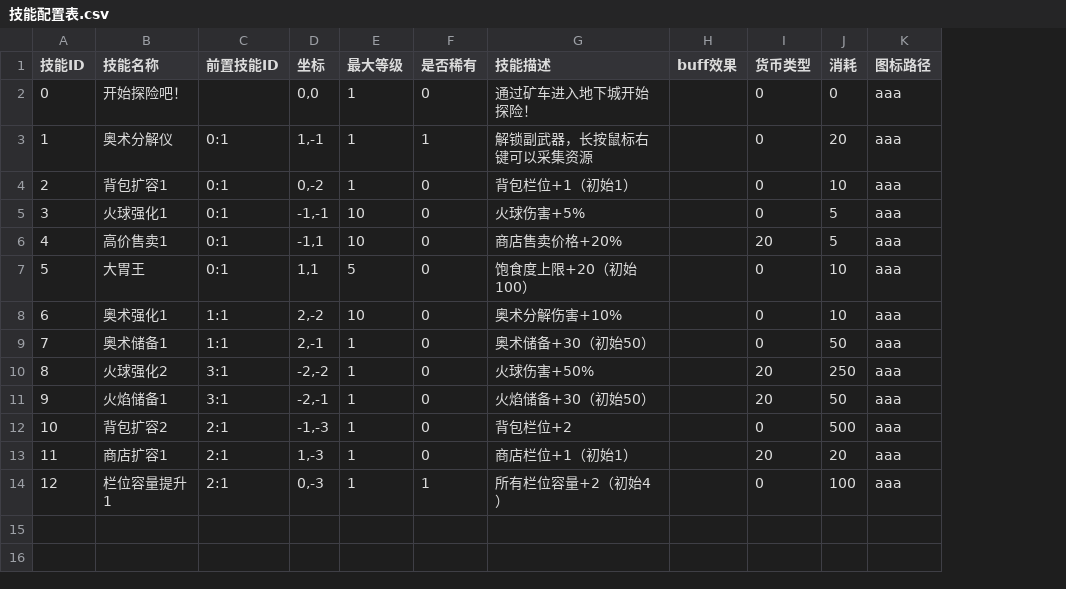
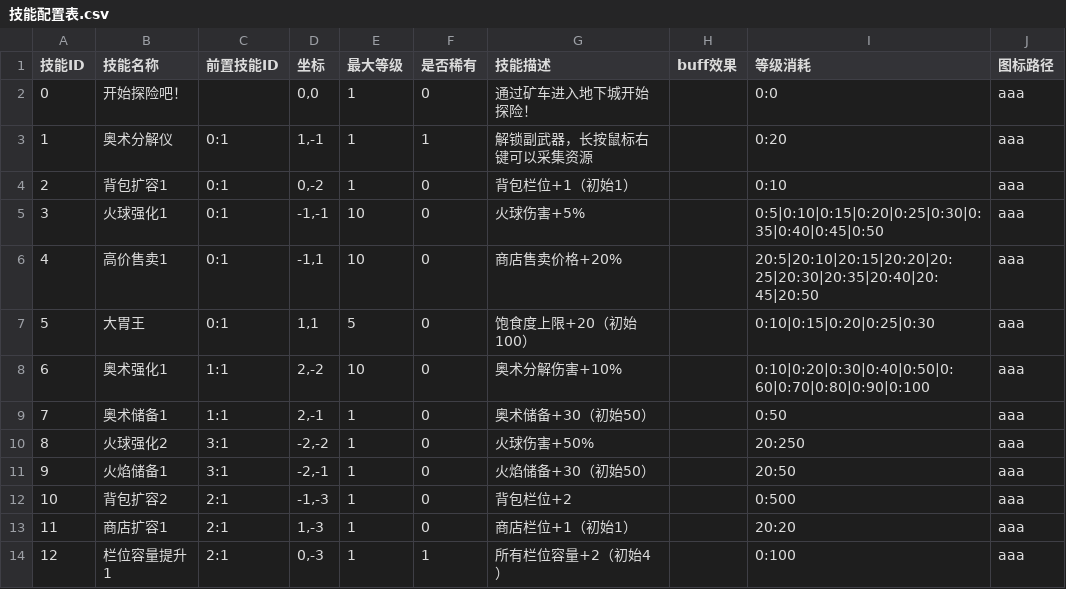
Before and after one commit to fengbinlin/Gourmet-Abyss-, a CSV file: extraction-shooter/UnityProject/ExtractionShooter/Assets/CSV/技能配置表.csv, drawn as a sheet; removed rows and columns are numbered as before the commit, all else as after; the diff names each change by its address in the sheet, - before the commit and + after, or states it on an @@ line.

```diff
--- a/extraction-shooter/UnityProject/ExtractionShooter/Assets/CSV/技能配置表.csv
+++ b/extraction-shooter/UnityProject/ExtractionShooter/Assets/CSV/技能配置表.csv
-column I (货币类型), rows 2-14: 0 | 0 | 0 | 0 | 20 | 0 | 0 | 0 | 20 | 20 | 0 | 20 | 0
-column J (消耗), rows 2-14: 0 | 20 | 10 | 5 | 5 | 10 | 10 | 50 | 250 | 50 | 500 | 20 | 100
+column I (等级消耗), rows 2-14: 0:0 | 0:20 | 0:10 | 0:5|0:10|0:15|0:20|0:25|0:30|0:35|0:40|0:45|0:50 | 20:5|20:10|20:15|20:20|20:25|20:30|20:35|20:40|20:45|20:50 | 0:10|0:15|0:20|0:25|0:30 | 0:10|0:20|0:30|0:40|0:50|0:60|0:70|0:80|0:90|0:100 | 0:50 | 20:250 | 20:50 | 0:500 | 20:20 | 0:100
```
Also changed, not shown: 8 other files.
